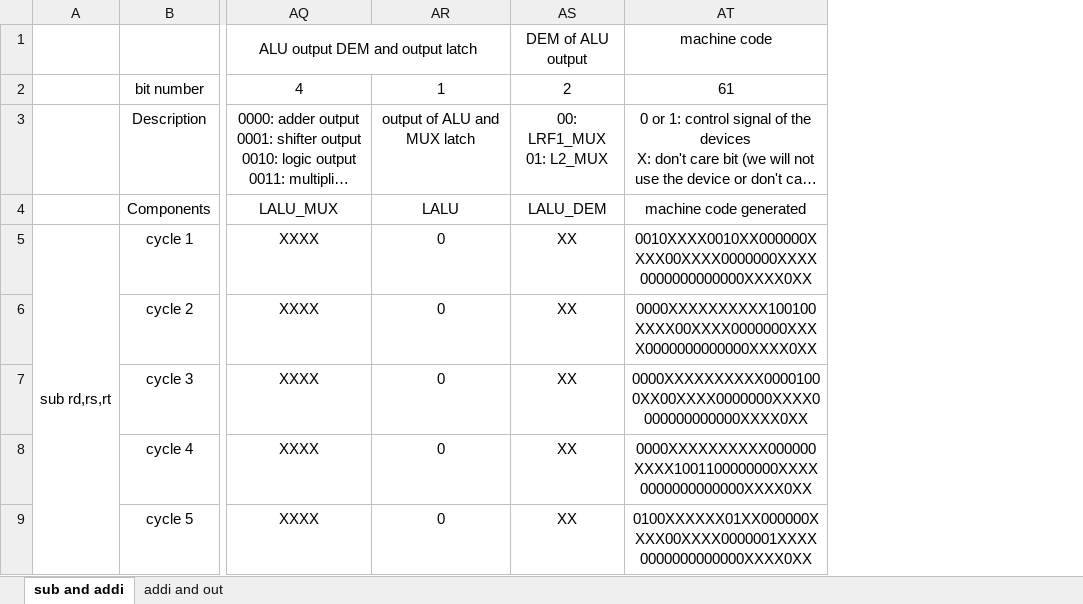
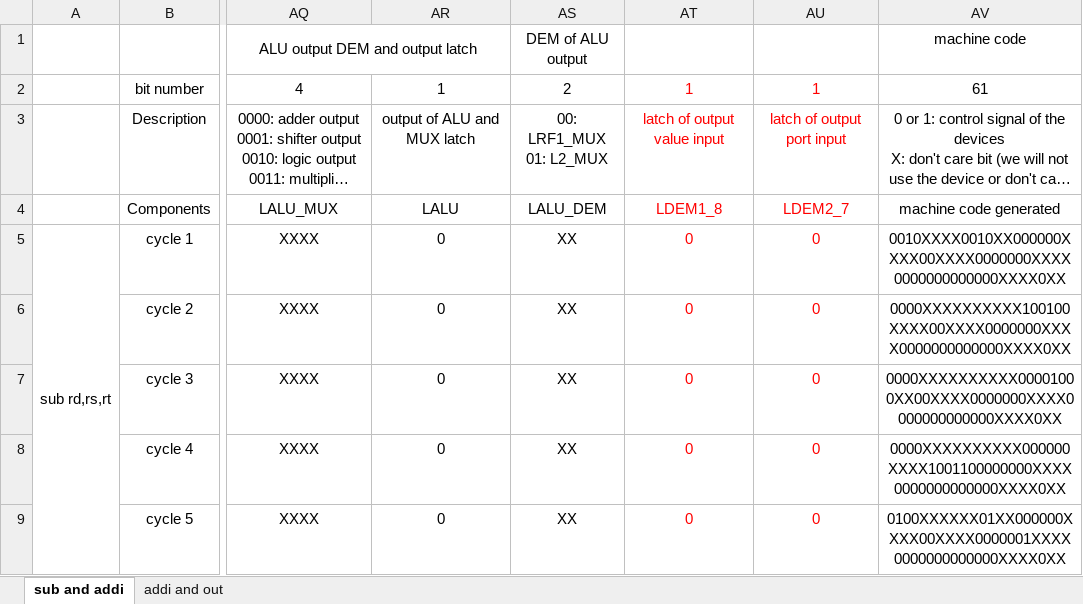
Before and after one commit to JihaoXin/Tinker, an Excel workbook: machine code example old version (add, addi, sub) （for Jihao）.xlsx, sheet sub and addi, drawn as a sheet; only a part is shown, gaps mark what is left out; long unchanged cells end in …; values as stored, in another font and other column widths than the file's, no borders; the diff names each change by its address in the sheet, - before the commit and + after, or states it on an @@ line.

```diff
--- a/machine code example old version (add, addi, sub) （for Jihao）.xlsx (sheet sub and addi)
+++ b/machine code example old version (add, addi, sub) （for Jihao）.xlsx (sheet sub and addi)
+column AT, rows 2-9: 1 | latch of output value input | LDEM1_8 | 0 | 0 | 0 | 0 | 0
+column AU, rows 2-9: 1 | latch of output port input | LDEM2_7 | 0 | 0 | 0 | 0 | 0
```
Also changed, not shown: 11 other files.
